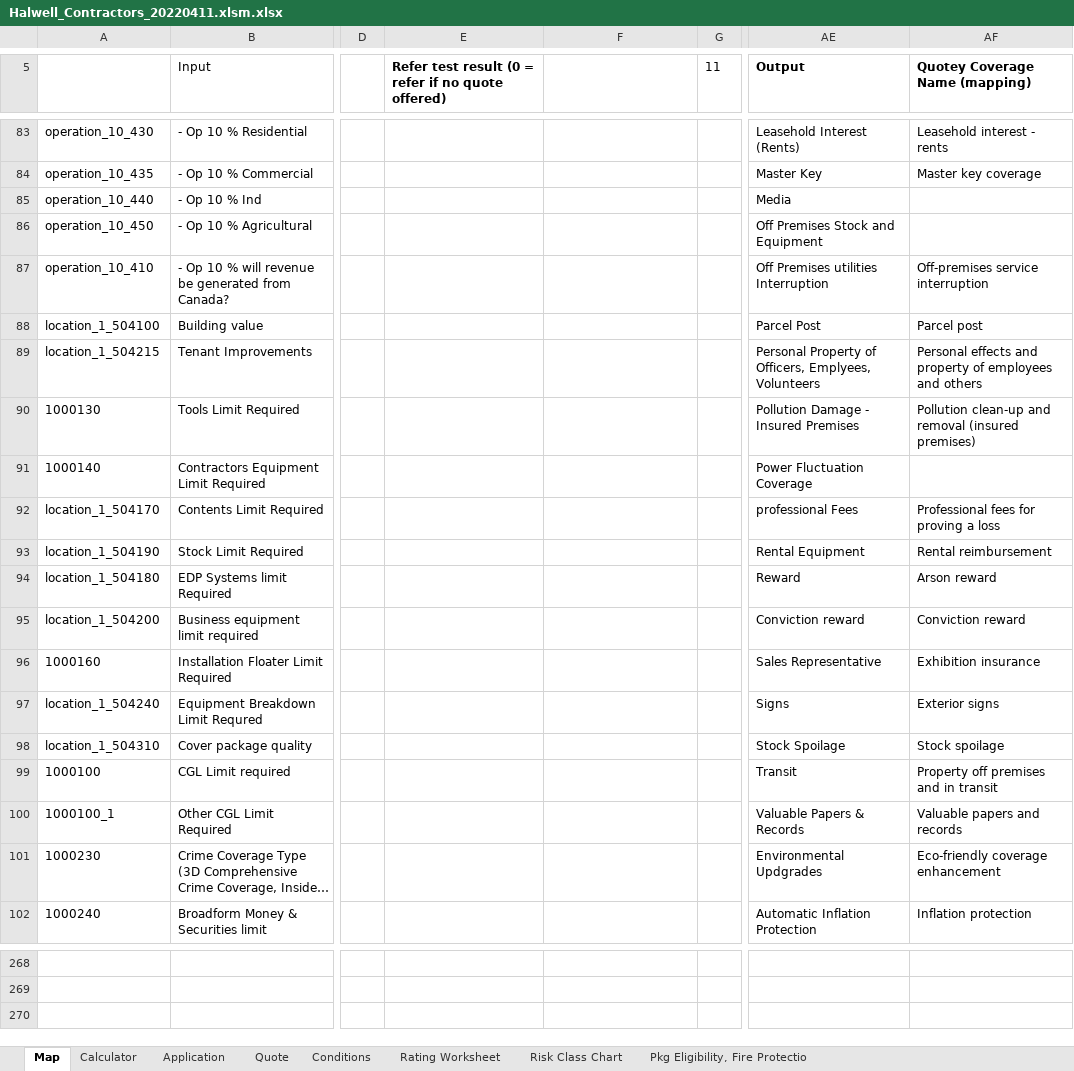
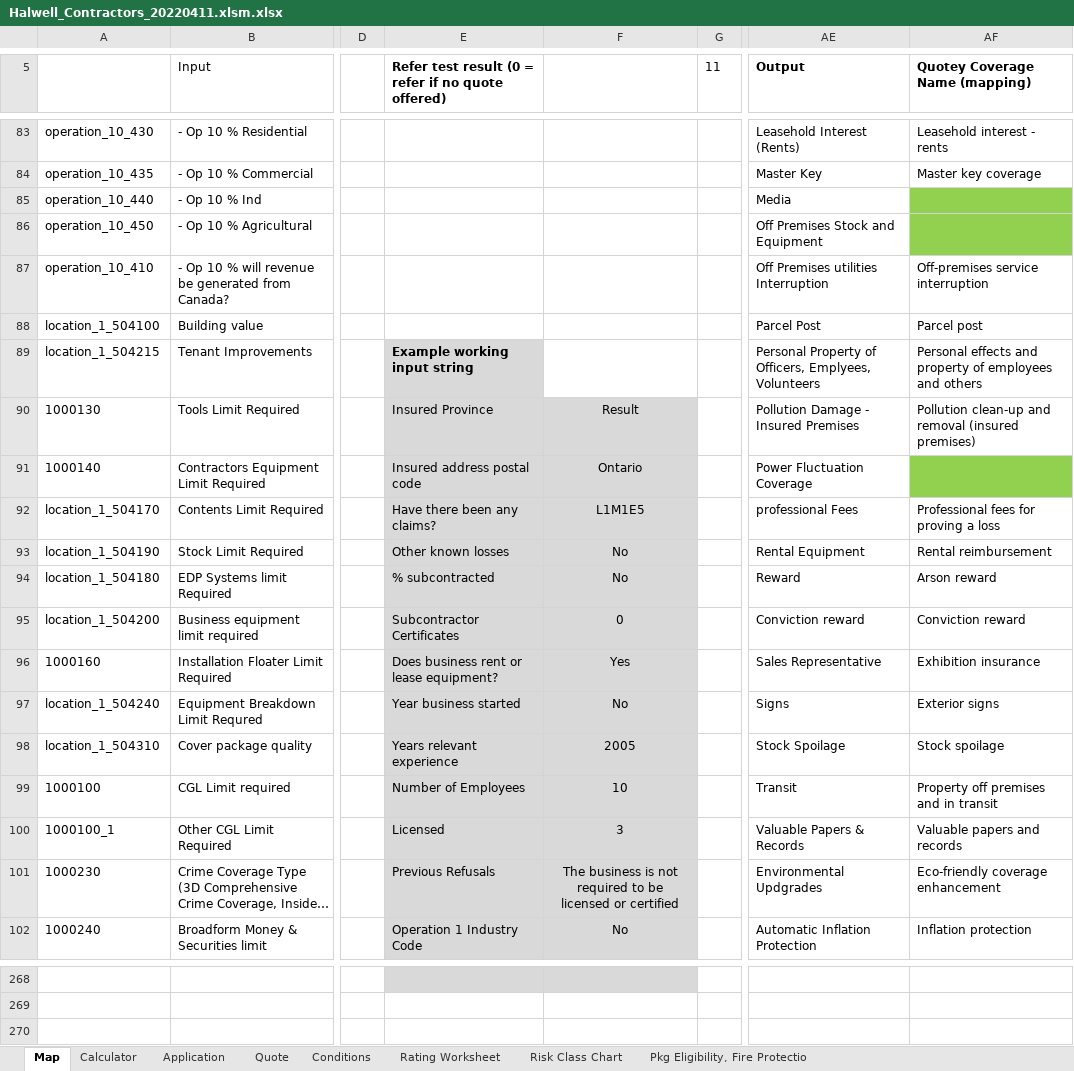
Before and after one commit to Quotey-Dev/service-excel-api, an Excel workbook: ExcelFiles/Halwell_Contractors_20220411.xlsm.xlsx, sheet Map, drawn as a sheet; only a part is shown, gaps mark what is left out; long unchanged cells end in …; values as stored, in another font and other column widths than the file's, no borders; conditional formats not drawn; the diff covers the shown part only; the diff names each change by its address in the sheet, - before the commit and + after, or states it on an @@ line.

```diff
--- a/ExcelFiles/Halwell_Contractors_20220411.xlsm.xlsx (sheet Map)
+++ b/ExcelFiles/Halwell_Contractors_20220411.xlsm.xlsx (sheet Map)
-AF85:AF86 fill: none
+AF85:AF86 fill: #92D050
-E89: (empty)
+E89: Example working input string
-E89 fill: none
+E89 fill: #D9D9D9
-E90: (empty)
+E90: Insured Province
-E90:F102 fill: none
+E90:F102 fill: #D9D9D9
-F90: (empty)
+F90: Result
-E91: (empty)
+E91: Insured address postal code
-F91: (empty)
+F91: Ontario
-AF91 fill: none
+AF91 fill: #92D050
-E92: (empty)
+E92: Have there been any claims?
-F92: (empty)
+F92: L1M1E5
-E93: (empty)
+E93: Other known losses
-F93:F94: (empty)
+F93:F94: No
-E94: (empty)
+E94: % subcontracted
-E95: (empty)
+E95: Subcontractor Certificates
-F95: (empty)
+F95: 0
-E96: (empty)
+E96: Does business rent or lease equipment?
-F96: (empty)
+F96: Yes
-E97: (empty)
+E97: Year business started
-F97: (empty)
+F97: No
-E98: (empty)
+E98: Years relevant experience
-F98: (empty)
+F98: 2005
-E99: (empty)
+E99: Number of Employees
-F99: (empty)
+F99: 10
-E100: (empty)
+E100: Licensed
-F100: (empty)
+F100: 3
-E101: (empty)
+E101: Previous Refusals
-F101: (empty)
+F101: The business is not required to be licensed or certified
-E102: (empty)
+E102: Operation 1 Industry Code
-F102: (empty)
+F102: No
-E268:F268 fill: none
+E268:F268 fill: #D9D9D9
```
Also changed, not shown: other rows of this sheet, sheet Quote.
